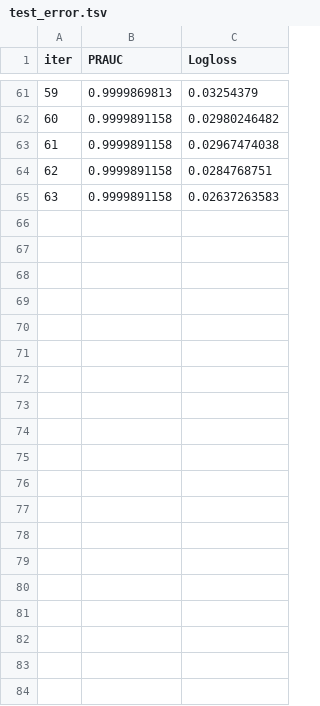
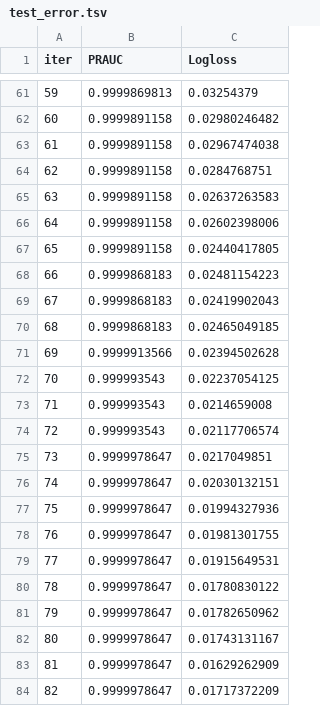
Before and after one commit to FanXiaole/machine-learning-project, a TSV file: catboost/catboost_info/test_error.tsv, drawn as a sheet; only a part is shown, gaps mark what is left out; the diff covers the shown part only; the diff names each change by its address in the sheet, - before the commit and + after, or states it on an @@ line.

```diff
--- a/catboost/catboost_info/test_error.tsv
+++ b/catboost/catboost_info/test_error.tsv
+row 66: 64 | 0.9999891158 | 0.02602398006
+row 67: 65 | 0.9999891158 | 0.02440417805
+row 68: 66 | 0.9999868183 | 0.02481154223
+row 69: 67 | 0.9999868183 | 0.02419902043
+row 70: 68 | 0.9999868183 | 0.02465049185
+row 71: 69 | 0.9999913566 | 0.02394502628
+row 72: 70 | 0.999993543 | 0.02237054125
+row 73: 71 | 0.999993543 | 0.0214659008
+row 74: 72 | 0.999993543 | 0.02117706574
+row 75: 73 | 0.9999978647 | 0.0217049851
+row 76: 74 | 0.9999978647 | 0.02030132151
+row 77: 75 | 0.9999978647 | 0.01994327936
+row 78: 76 | 0.9999978647 | 0.01981301755
+row 79: 77 | 0.9999978647 | 0.01915649531
+row 80: 78 | 0.9999978647 | 0.01780830122
+row 81: 79 | 0.9999978647 | 0.01782650962
+row 82: 80 | 0.9999978647 | 0.01743131167
+row 83: 81 | 0.9999978647 | 0.01629262909
+row 84: 82 | 0.9999978647 | 0.01717372209
```
Also changed, not shown: 18 added rows elsewhere in this file, catboost/catboost_info/learn_error.tsv, catboost/catboost_info/time_left.tsv, 3 other files.
